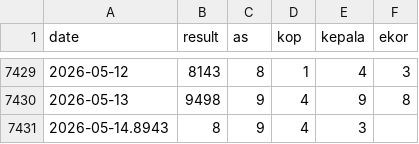
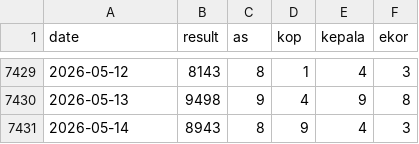
Before and after one commit to widaditulus/4D, a CSV file: hk_data.csv, drawn as a sheet; only a part is shown, gaps mark what is left out.

Commit message:
Update hk_data.csv

```diff
--- a/hk_data.csv
+++ b/hk_data.csv
@@ -7430,2 +7430,2 @@ date,result,as,kop,kepala,ekor
 2026-05-13,9498,9,4,9,8
-2026-05-14.8943,8,9,4,3
+2026-05-14,8943,8,9,4,3
```
